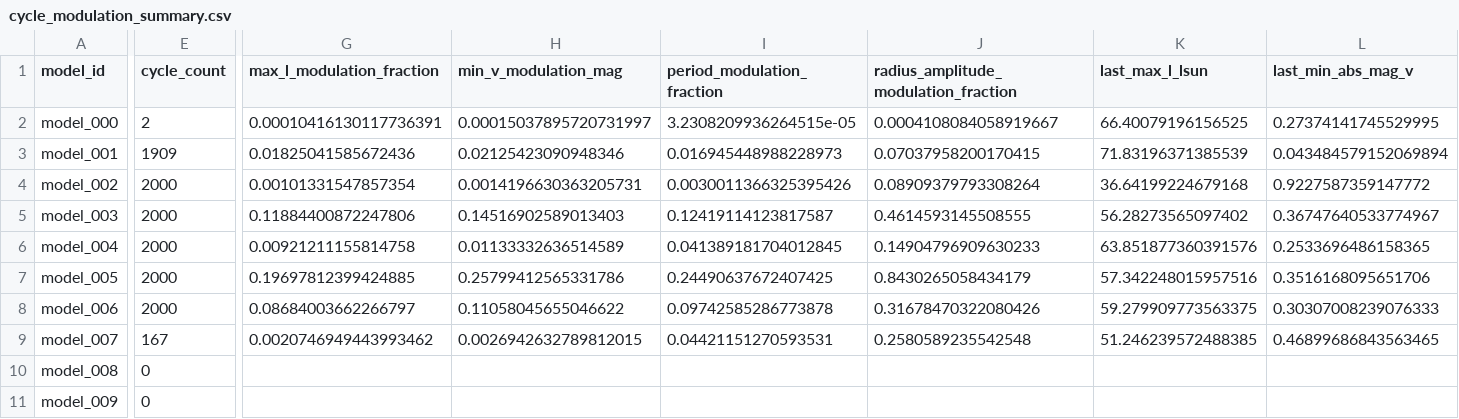
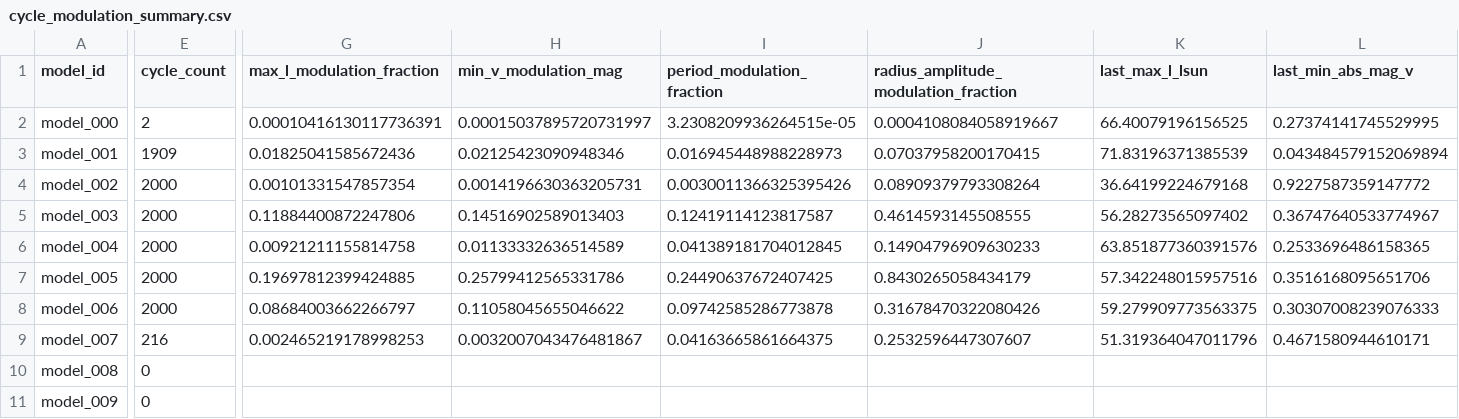
Before and after one commit to earlbellinger/kappa, a CSV file: site/metadata/cycle_modulation_summary.csv, drawn as a sheet; only a part is shown, gaps mark what is left out; the diff covers the shown part only; the diff names each change by its address in the sheet, - before the commit and + after, or states it on an @@ line.

```diff
--- a/site/metadata/cycle_modulation_summary.csv
+++ b/site/metadata/cycle_modulation_summary.csv
-E9 (cycle_count): 167
+E9 (cycle_count): 216
-G9 (max_l_modulation_fraction): 0.0020746949443993462
+G9 (max_l_modulation_fraction): 0.002465219178998253
-H9 (min_v_modulation_mag): 0.0026942632789812015
+H9 (min_v_modulation_mag): 0.0032007043476481867
-I9 (period_modulation_fraction): 0.04421151270593531
+I9 (period_modulation_fraction): 0.04163665861664375
-J9: 0.2580589235542548
+J9: 0.2532596447307607
-K9 (last_max_l_lsun): 51.246239572488385
+K9 (last_max_l_lsun): 51.319364047011796
-L9 (last_min_abs_mag_v): 0.46899686843563465
+L9 (last_min_abs_mag_v): 0.4671580944610171
```
Also changed, not shown: 1 edited cell elsewhere in this file, site/metadata/convergence_summary_last100.csv, 9 other files.
